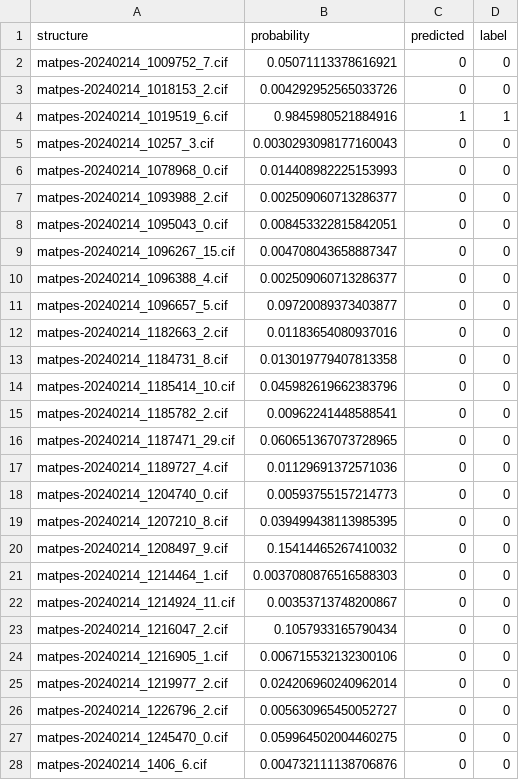
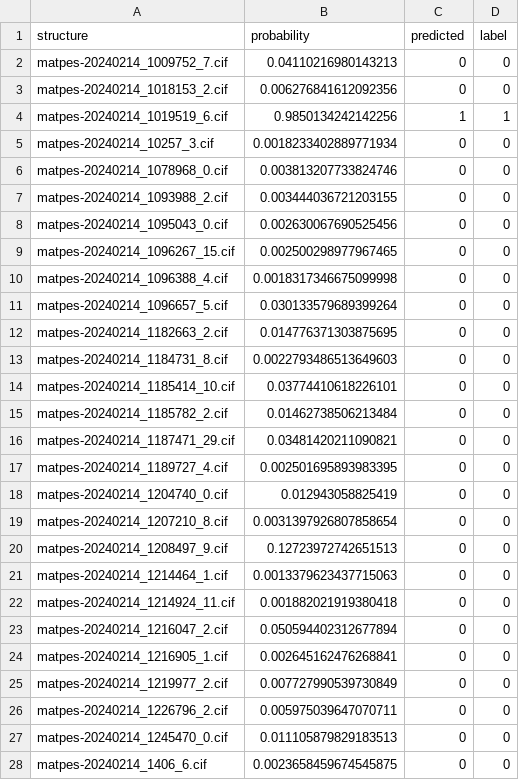
Before and after one commit to sbanik2/ElectrideDetectives, a CSV file: outputs/final_model_scores.csv, drawn as a sheet; only a part is shown; the diff covers the shown part only.

```diff
--- a/outputs/final_model_scores.csv
+++ b/outputs/final_model_scores.csv
@@ -1,28 +1,28 @@
 structure,probability,predicted,label
-matpes-20240214_1009752_7.cif,0.05071113378616921,0,0
-matpes-20240214_1018153_2.cif,0.004292952565033726,0,0
-matpes-20240214_1019519_6.cif,0.9845980521884916,1,1
-matpes-20240214_10257_3.cif,0.0030293098177160043,0,0
-matpes-20240214_1078968_0.cif,0.014408982225153993,0,0
-matpes-20240214_1093988_2.cif,0.002509060713286377,0,0
-matpes-20240214_1095043_0.cif,0.008453322815842051,0,0
-matpes-20240214_1096267_15.cif,0.004708043658887347,0,0
-matpes-20240214_1096388_4.cif,0.002509060713286377,0,0
-matpes-20240214_1096657_5.cif,0.09720089373403877,0,0
-matpes-20240214_1182663_2.cif,0.01183654080937016,0,0
-matpes-20240214_1184731_8.cif,0.013019779407813358,0,0
-matpes-20240214_1185414_10.cif,0.045982619662383796,0,0
-matpes-20240214_1185782_2.cif,0.00962241448588541,0,0
-matpes-20240214_1187471_29.cif,0.060651367073728965,0,0
-matpes-20240214_1189727_4.cif,0.01129691372571036,0,0
-matpes-20240214_1204740_0.cif,0.00593755157214773,0,0
-matpes-20240214_1207210_8.cif,0.039499438113985395,0,0
-matpes-20240214_1208497_9.cif,0.15414465267410032,0,0
-matpes-20240214_1214464_1.cif,0.0037080876516588303,0,0
-matpes-20240214_1214924_11.cif,0.00353713748200867,0,0
-matpes-20240214_1216047_2.cif,0.1057933165790434,0,0
-matpes-20240214_1216905_1.cif,0.006715532132300106,0,0
-matpes-20240214_1219977_2.cif,0.024206960240962014,0,0
-matpes-20240214_1226796_2.cif,0.005630965450052727,0,0
-matpes-20240214_1245470_0.cif,0.059964502004460275,0,0
-matpes-20240214_1406_6.cif,0.004732111138706876,0,0
+matpes-20240214_1009752_7.cif,0.04110216980143213,0,0
+matpes-20240214_1018153_2.cif,0.006276841612092356,0,0
+matpes-20240214_1019519_6.cif,0.9850134242142256,1,1
+matpes-20240214_10257_3.cif,0.0018233402889771934,0,0
+matpes-20240214_1078968_0.cif,0.003813207733824746,0,0
+matpes-20240214_1093988_2.cif,0.003444036721203155,0,0
+matpes-20240214_1095043_0.cif,0.002630067690525456,0,0
+matpes-20240214_1096267_15.cif,0.002500298977967465,0,0
+matpes-20240214_1096388_4.cif,0.0018317346675099998,0,0
+matpes-20240214_1096657_5.cif,0.030133579689399264,0,0
+matpes-20240214_1182663_2.cif,0.014776371303875695,0,0
+matpes-20240214_1184731_8.cif,0.0022793486513649603,0,0
+matpes-20240214_1185414_10.cif,0.03774410618226101,0,0
+matpes-20240214_1185782_2.cif,0.01462738506213484,0,0
+matpes-20240214_1187471_29.cif,0.03481420211090821,0,0
+matpes-20240214_1189727_4.cif,0.002501695893983395,0,0
+matpes-20240214_1204740_0.cif,0.012943058825419,0,0
+matpes-20240214_1207210_8.cif,0.0031397926807858654,0,0
+matpes-20240214_1208497_9.cif,0.12723972742651513,0,0
+matpes-20240214_1214464_1.cif,0.0013379623437715063,0,0
+matpes-20240214_1214924_11.cif,0.001882021919380418,0,0
+matpes-20240214_1216047_2.cif,0.050594402312677894,0,0
+matpes-20240214_1216905_1.cif,0.002645162476268841,0,0
+matpes-20240214_1219977_2.cif,0.007727990539730849,0,0
+matpes-20240214_1226796_2.cif,0.005975039647070711,0,0
+matpes-20240214_1245470_0.cif,0.011105879829183513,0,0
+matpes-20240214_1406_6.cif,0.0023658459674545875,0,0
```
Also changed, not shown: 173 edited cells elsewhere in this file, 11 other files.
